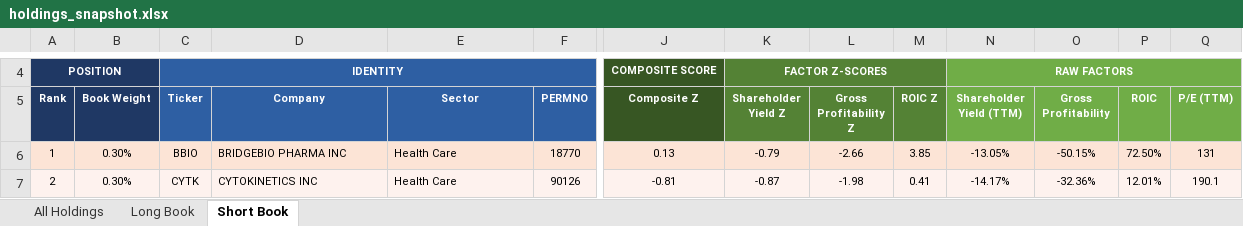
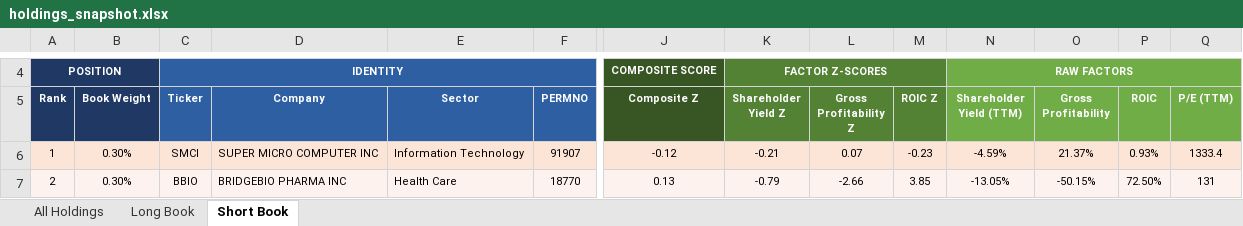
Before and after one commit to Blake-Stanley/Quality-Value-Backtest, an Excel workbook: Output/holdings_snapshot.xlsx, sheet Short Book, drawn as a sheet; only a part is shown, gaps mark what is left out; values as stored, in another font and other column widths than the file's, no borders; the diff covers the shown part only; the diff names each change by its address in the sheet, - before the commit and + after, or states it on an @@ line.

Commit message:
Added failure model factors to short book

```diff
--- a/Output/holdings_snapshot.xlsx (sheet Short Book)
+++ b/Output/holdings_snapshot.xlsx (sheet Short Book)
-C6 (Ticker): BBIO
+C6 (Ticker): SMCI
-D6 (Company): BRIDGEBIO PHARMA INC
+D6 (Company): SUPER MICRO COMPUTER INC
-E6 (Sector): Health Care
+E6 (Sector): Information Technology
-F6 (PERMNO): 18770
+F6 (PERMNO): 91907
-J6 (Composite Z): 0.13
+J6 (Composite Z): -0.12
-K6 (Shareholder Yield Z): -0.79
+K6 (Shareholder Yield Z): -0.21
-L6 (Gross Profitability Z): -2.66
+L6 (Gross Profitability Z): 0.07
-M6 (ROIC Z): 3.85
+M6 (ROIC Z): -0.23
-N6 (Shareholder Yield (TTM)): -13.05%
+N6 (Shareholder Yield (TTM)): -4.59%
-O6 (Gross Profitability): -50.15%
+O6 (Gross Profitability): 21.37%
-P6 (ROIC): 72.50%
+P6 (ROIC): 0.93%
-Q6 (P/E (TTM)): 131
+Q6 (P/E (TTM)): 1333.4
-C7 (Ticker): CYTK
+C7 (Ticker): BBIO
-D7 (Company): CYTOKINETICS INC
+D7 (Company): BRIDGEBIO PHARMA INC
-F7 (PERMNO): 90126
+F7 (PERMNO): 18770
-J7 (Composite Z): -0.81
+J7 (Composite Z): 0.13
-K7 (Shareholder Yield Z): -0.87
+K7 (Shareholder Yield Z): -0.79
-L7 (Gross Profitability Z): -1.98
+L7 (Gross Profitability Z): -2.66
-M7 (ROIC Z): 0.41
+M7 (ROIC Z): 3.85
-N7 (Shareholder Yield (TTM)): -14.17%
+N7 (Shareholder Yield (TTM)): -13.05%
-O7 (Gross Profitability): -32.36%
+O7 (Gross Profitability): -50.15%
-P7 (ROIC): 12.01%
+P7 (ROIC): 72.50%
-Q7 (P/E (TTM)): 190.1
+Q7 (P/E (TTM)): 131
```
Also changed, not shown: 1227 edited cells elsewhere in this sheet, sheet All Holdings, Output/Backtest_Table.xlsx, 14 other files.
